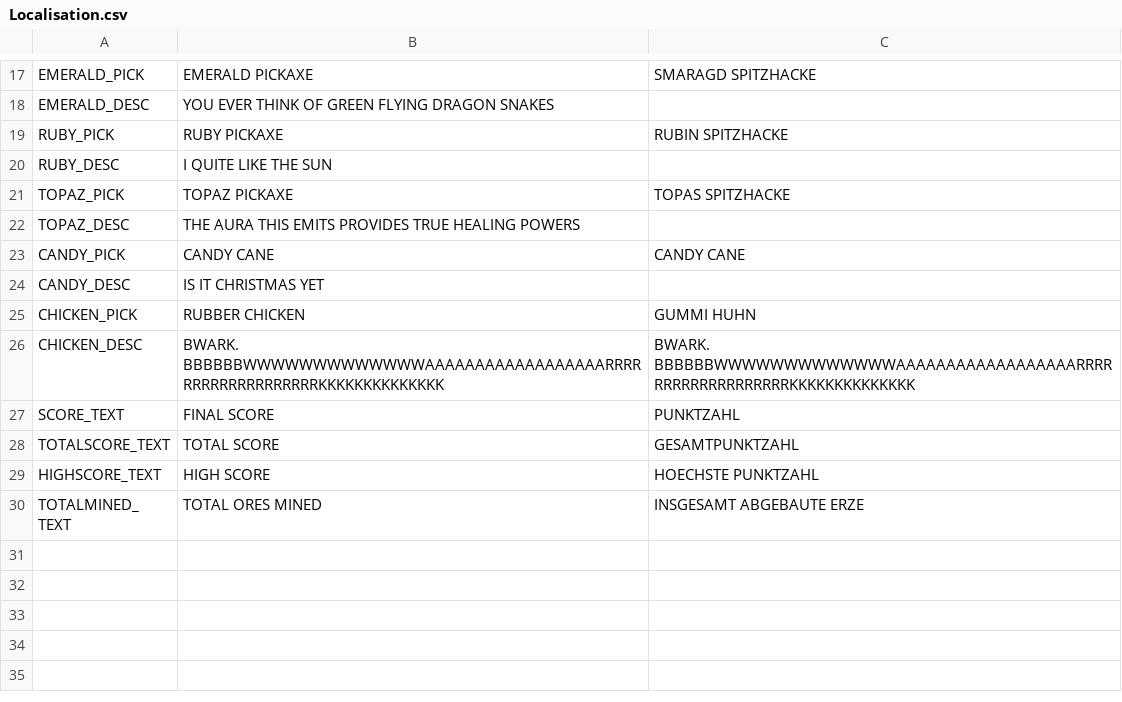
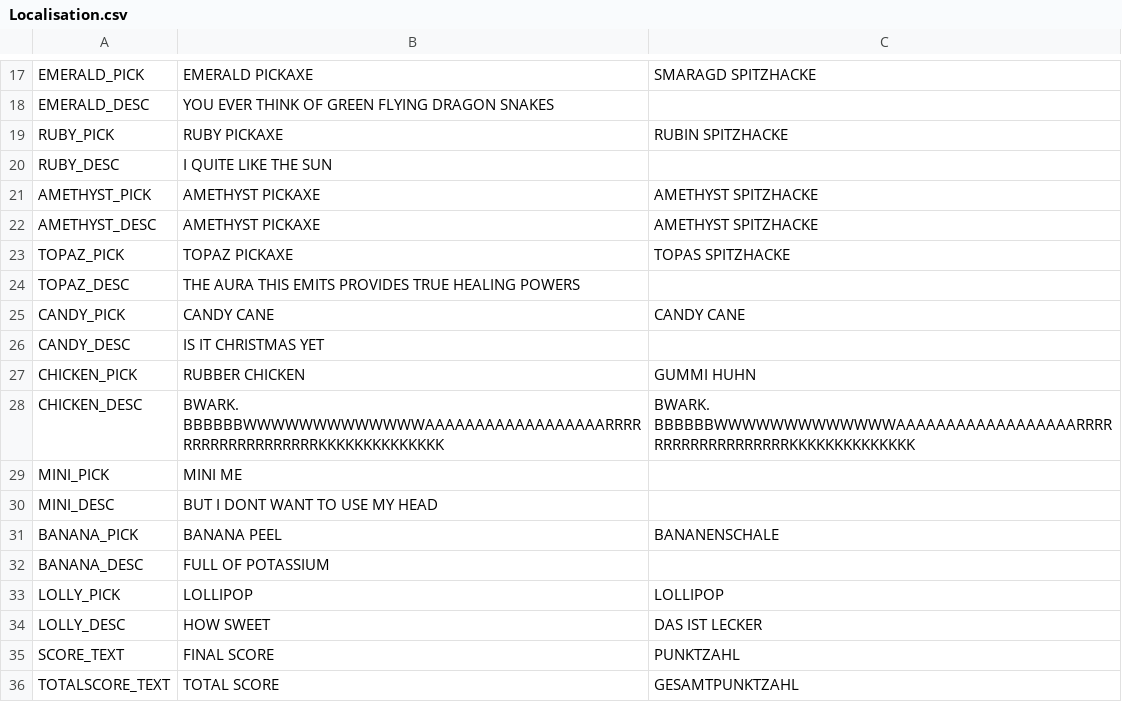
Before and after one commit to Dachi-Devs/Endless-Goldrush, a CSV file: Assets/Resources/Localisation.csv, drawn as a sheet; only a part is shown, gaps mark what is left out; the shorter side is filled out with more unchanged rows.

Commit message:
More Picks

```diff
--- a/Assets/Resources/Localisation.csv
+++ b/Assets/Resources/Localisation.csv
@@ -20,2 +20,4 @@
 "RUBY_DESC","I QUITE LIKE THE SUN",""
+"AMETHYST_PICK","AMETHYST PICKAXE","AMETHYST SPITZHACKE"
+"AMETHYST_DESC","AMETHYST PICKAXE","AMETHYST SPITZHACKE"
 "TOPAZ_PICK","TOPAZ PICKAXE","TOPAS SPITZHACKE"
@@ -26,2 +28,8 @@
 "CHICKEN_DESC","BWARK. BBBBBBWWWWWWWWWWWWWAAAAAAAAAAAAAAAAAARRRRRRRRRRRRRRRRRRRKKKKKKKKKKKKKK","BWARK. BBBBBBWWWWWWWWWWWWWAAAAAAAAAAAAAAAAAARRRRRRRRRRRRRRRRRRRKKKKKKKKKKKKKK"
+"MINI_PICK","MINI ME",""
+"MINI_DESC","BUT I DONT WANT TO USE MY HEAD",""
+"BANANA_PICK","BANANA PEEL","BANANENSCHALE"
+"BANANA_DESC","FULL OF POTASSIUM",""
+"LOLLY_PICK","LOLLIPOP","LOLLIPOP"
+"LOLLY_DESC","HOW SWEET","DAS IST LECKER"
 "SCORE_TEXT","FINAL SCORE","PUNKTZAHL"
```
Also changed, not shown: 28 other files.
